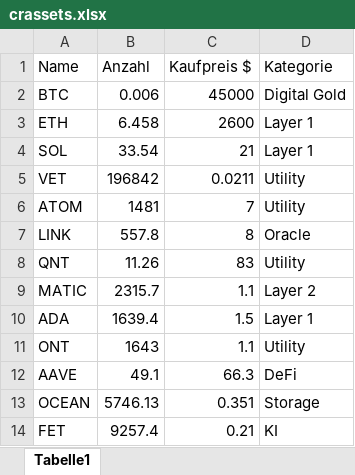
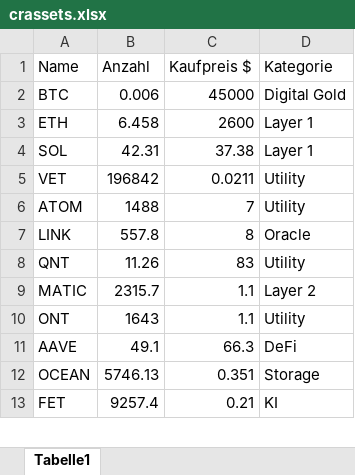
Before and after one commit to ToHeinAC/crportfolioapp, an Excel workbook: crassets.xlsx, sheet Tabelle1, drawn as a sheet; only a part is shown; values as stored, in another font and other column widths than the file's, no borders; the diff names each change by its address in the sheet, - before the commit and + after, or states it on an @@ line.

```diff
--- a/crassets.xlsx (sheet Tabelle1)
+++ b/crassets.xlsx (sheet Tabelle1)
-B4 (Anzahl): 33.54
+B4 (Anzahl): 42.31
-C4 (Kaufpreis $): 21
+C4 (Kaufpreis $): 37.38
-B6 (Anzahl): 1481
+B6 (Anzahl): 1488
-row 10: ADA | 1639.4 | 1.5 | Layer 1
```
Also changed, not shown: 1 other file.
